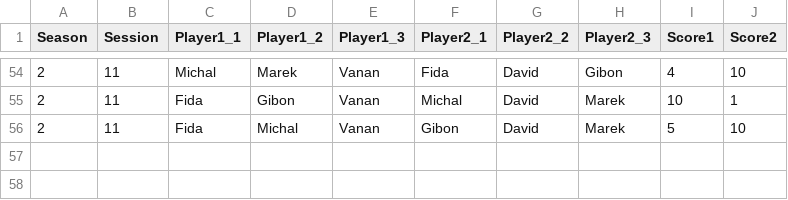
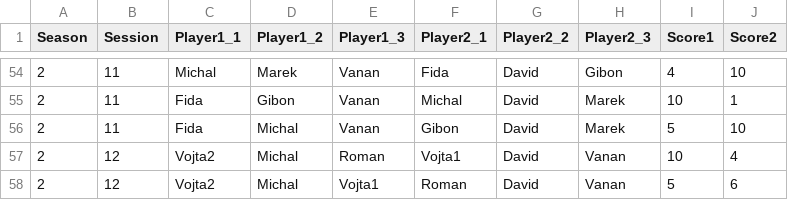
Before and after one commit to jindrvo1/Soccer, a CSV file: Orlovna.csv, drawn as a sheet; only a part is shown, gaps mark what is left out; the diff names each change by its address in the sheet, - before the commit and + after, or states it on an @@ line.

```diff
--- a/Orlovna.csv
+++ b/Orlovna.csv
+row 57: 2 | 12 | Vojta2 | Michal | Roman | Vojta1 | David | Vanan | 10 | 4
+row 58: 2 | 12 | Vojta2 | Michal | Vojta1 | Roman | David | Vanan | 5 | 6
```
Also changed, not shown: Results/Orlovna_Games.csv, Results/Orlovna_Ratings.csv, 2 other files.
